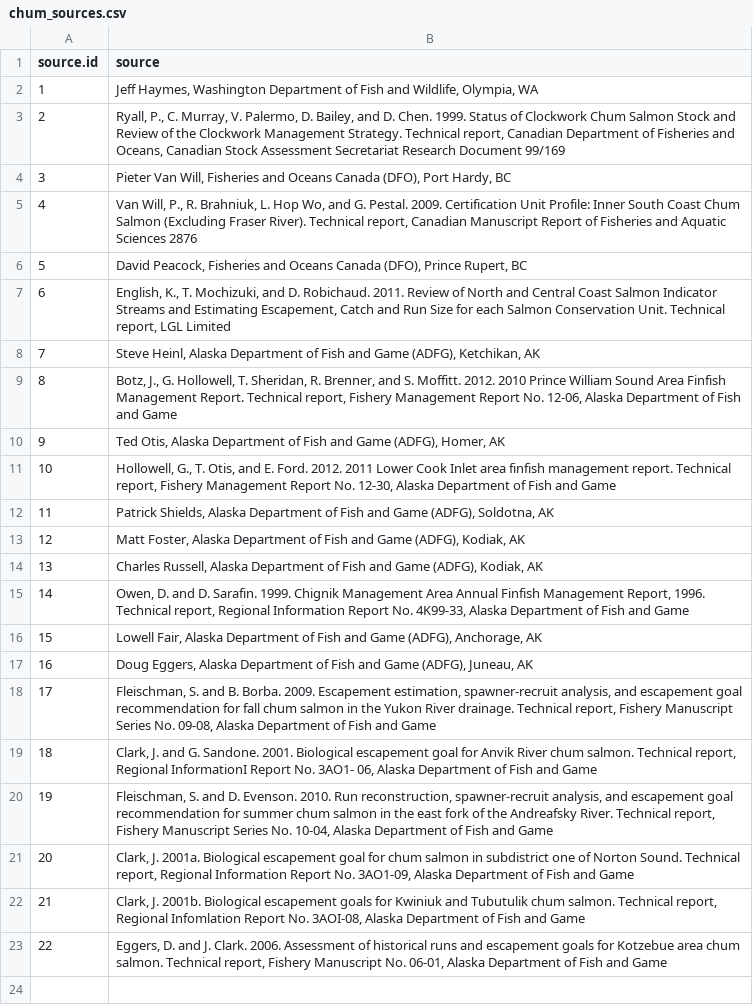
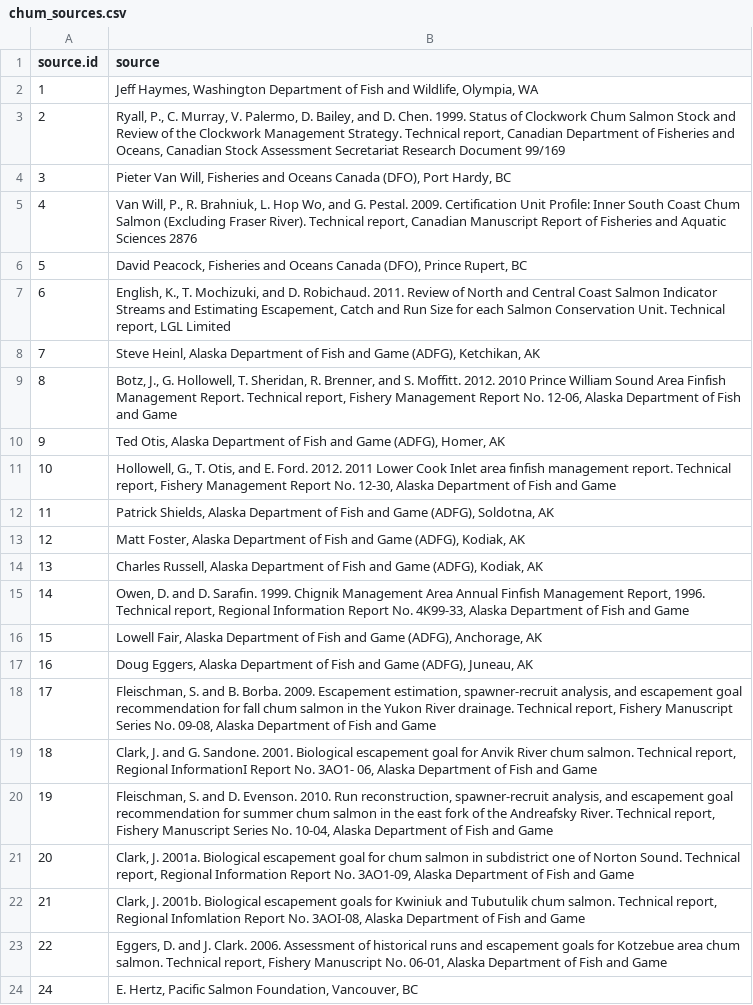
Before and after one commit to Pacific-salmon-assess/dfo_salmon_compilation, a CSV file: data/raw data/chum/chum_sources.csv, drawn as a sheet.

```diff
--- a/data/raw data/chum/chum_sources.csv
+++ b/data/raw data/chum/chum_sources.csv
@@ -23 +23,2 @@ source.id,source
 22,"Eggers, D. and J. Clark. 2006. Assessment of historical runs and escapement goals for Kotzebue area chum salmon. Technical report, Fishery Manuscript No. 06-01, Alaska Department of Fish and Game "
+24,"E. Hertz, Pacific Salmon Foundation, Vancouver, BC"
```
Also changed, not shown: data/raw data/chum/chum_info.csv, 4 other files.
